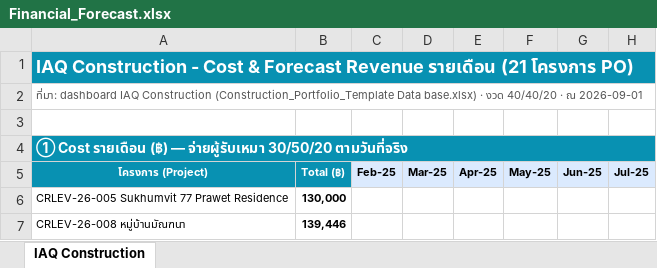
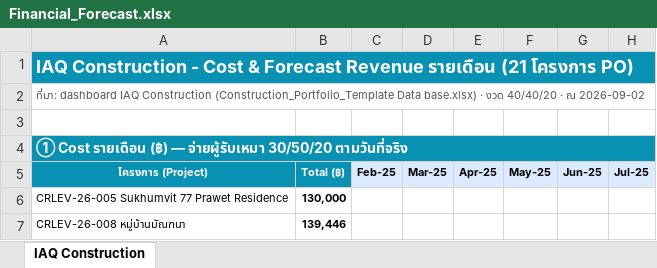
Before and after one commit to wyuwachotiphan-crypto/CM-Dashborad, an Excel workbook: Financial_Forecast.xlsx, sheet IAQ Construction, drawn as a sheet; only a part is shown; values as stored, in another font and other column widths than the file's, no borders; the diff names each change by its address in the sheet, - before the commit and + after, or states it on an @@ line.

```diff
--- a/Financial_Forecast.xlsx (sheet IAQ Construction)
+++ b/Financial_Forecast.xlsx (sheet IAQ Construction)
-A2: …· ณ 2026-09-01
+A2: …· ณ 2026-09-02
```
Also changed, not shown: 1 other file.
